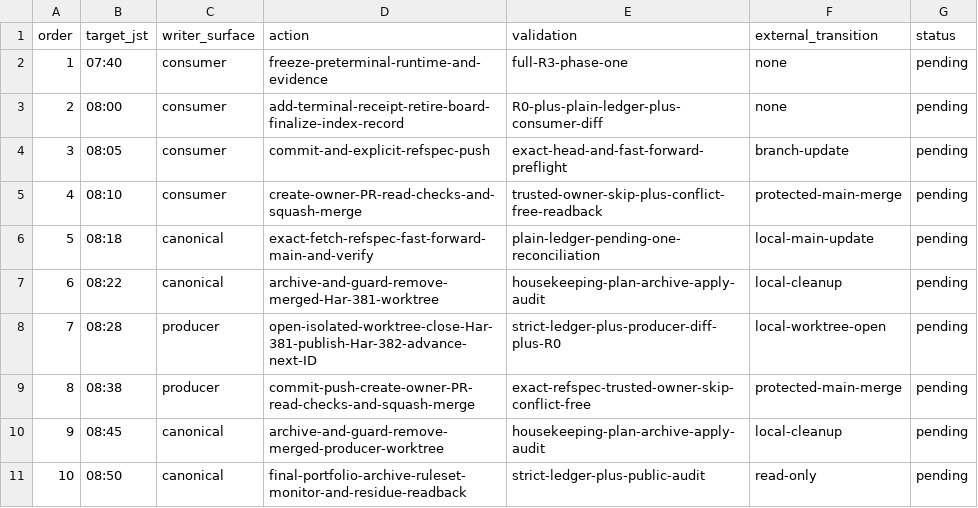
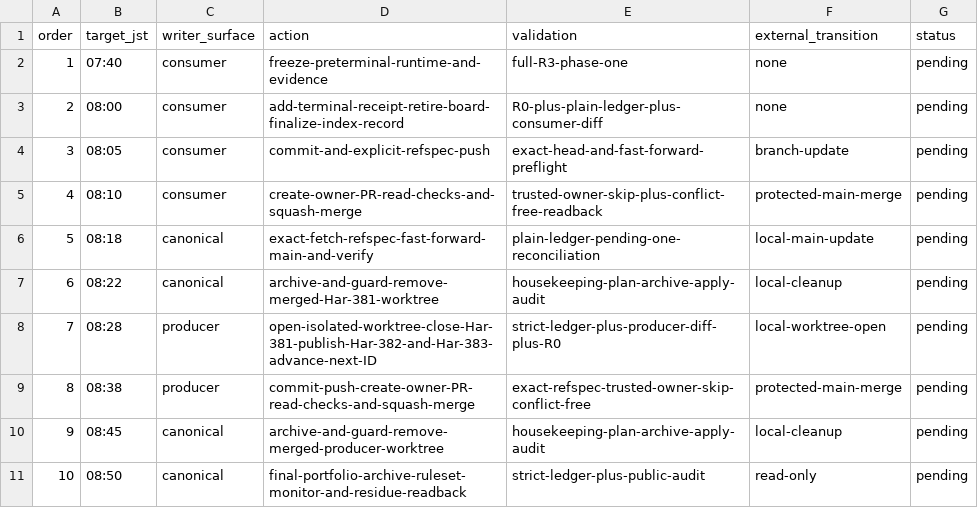
Before and after one commit to rioyokotalab/harness, a TSV file: docs/audits/har381-producer-lifecycle-closeout/closeout-sequence.tsv, drawn as a sheet.

```diff
--- a/docs/audits/har381-producer-lifecycle-closeout/closeout-sequence.tsv
+++ b/docs/audits/har381-producer-lifecycle-closeout/closeout-sequence.tsv
@@ -7,3 +7,3 @@ order	target_jst	writer_surface	action	validation	external_transition	status
 6	08:22	canonical	archive-and-guard-remove-merged-Har-381-worktree	housekeeping-plan-archive-apply-audit	local-cleanup	pending
-7	08:28	producer	open-isolated-worktree-close-Har-381-publish-Har-382-advance-next-ID	strict-ledger-plus-producer-diff-plus-R0	local-worktree-open	pending
+7	08:28	producer	open-isolated-worktree-close-Har-381-publish-Har-382-and-Har-383-advance-next-ID	strict-ledger-plus-producer-diff-plus-R0	local-worktree-open	pending
 8	08:38	producer	commit-push-create-owner-PR-read-checks-and-squash-merge	exact-refspec-trusted-owner-skip-conflict-free	protected-main-merge	pending
```
Also changed, not shown: docs/audits/har381-producer-lifecycle-closeout/active-context.tsv, 2 other files.
